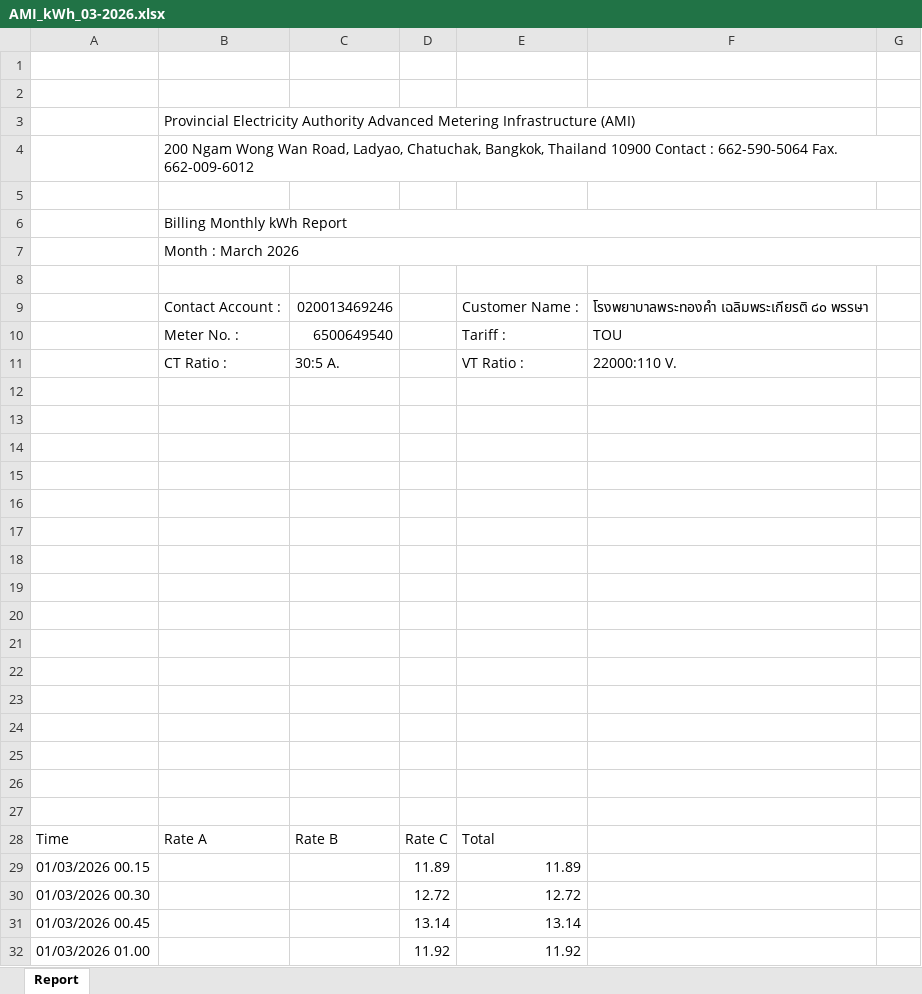
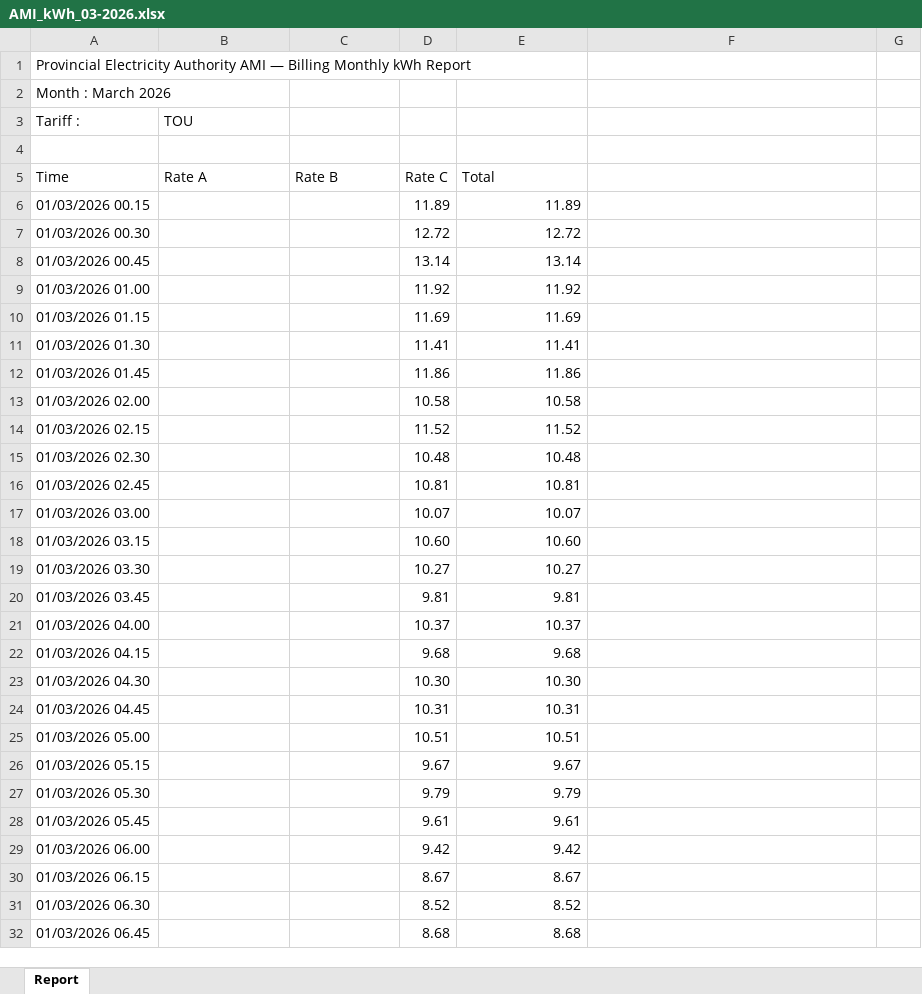
Before and after one commit to suvoak-web/hospital-dashboard, an Excel workbook: data/solar/reports/AMI_kWh_03-2026.xlsx, sheet Report, drawn as a sheet; only a part is shown; the shorter side is filled out with more unchanged rows; values as stored, in another font and other column widths than the file's, no cell formats; charts and pictures not drawn; removed rows and columns are numbered as before the commit, all else as after; the diff covers the shown part only; the diff names each change by its address in the sheet, - before the commit and + after, or states it on an @@ line.

```diff
--- a/data/solar/reports/AMI_kWh_03-2026.xlsx (sheet Report)
+++ b/data/solar/reports/AMI_kWh_03-2026.xlsx (sheet Report)
-A1 (Tariff :): (empty)
+A1 (Tariff :): Provincial Electricity Authority AMI — Billing Monthly kWh Report
-A2 (Tariff :): (empty)
+A2 (Tariff :): Month : March 2026
-row 3:  | Provincial Electricity Authority Advanced Metering Infrastructure (AMI)
-row 4:  | 200 Ngam Wong Wan Road, Ladyao, Chatuchak, Bangkok, Thailand 10900 Contact : 662-590-5064 Fax. 662-009-6012
-row 3: (empty)
+row 3: Tariff : | TOU
-row 6:  | Billing Monthly kWh Report
-row 7:  | Month : March 2026
-row 8: (empty)
-row 9:  | Contact Account : | 020013469246 |  | Customer Name : | โรงพยาบาลพระทองคำ เฉลิมพระเกียรติ ๘๐ พรรษา
-row 10:  | Meter No. : | 6500649540 |  | Tariff : | TOU
-row 11:  | CT Ratio : | 30:5 A. |  | VT Ratio : | 22000:110 V.
-row 12: (empty)
-row 13: (empty)
-row 14: (empty)
-row 15: (empty)
-row 16: (empty)
-row 17: (empty)
-row 18: (empty)
-row 19: (empty)
-row 20: (empty)
-row 21: (empty)
-row 22: (empty)
-row 23: (empty)
-row 24: (empty)
-row 25: (empty)
-row 26: (empty)
```
Also changed, not shown: 2 removed rows and merged cells elsewhere in this sheet, cell formats, charts or pictures, data/solar/reports/AMI_kWh_04-2026.xlsx, data/solar/reports/AMI_kWh_05-2026.xlsx, 13 other files.
